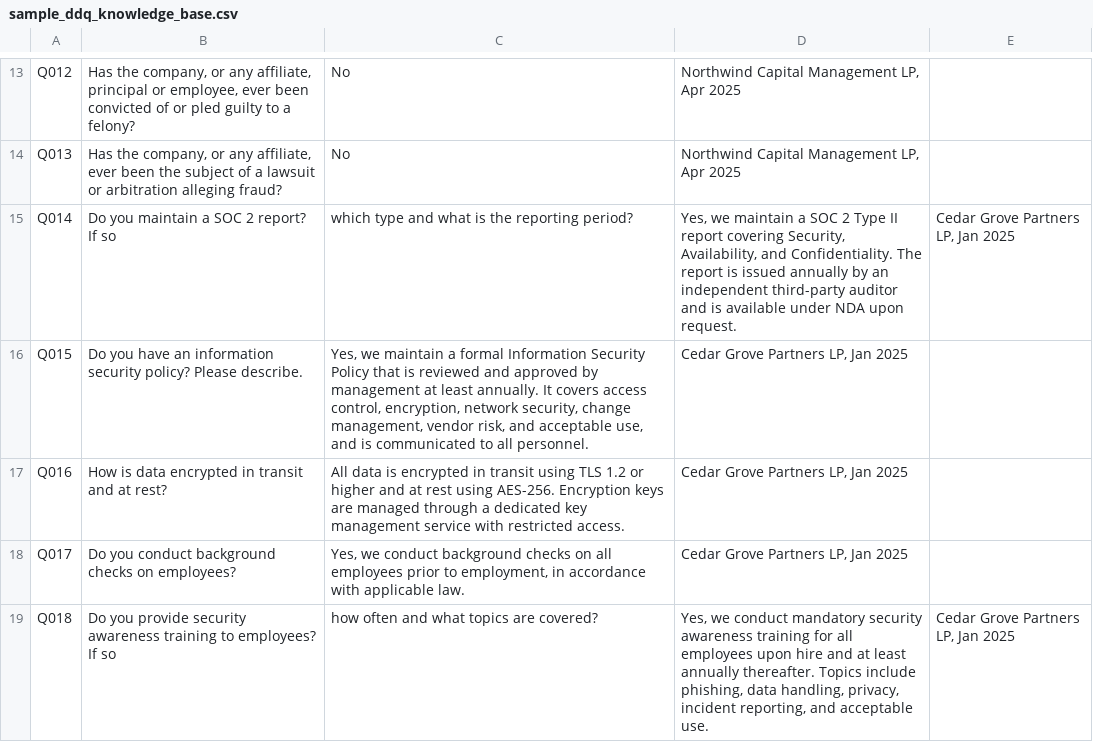
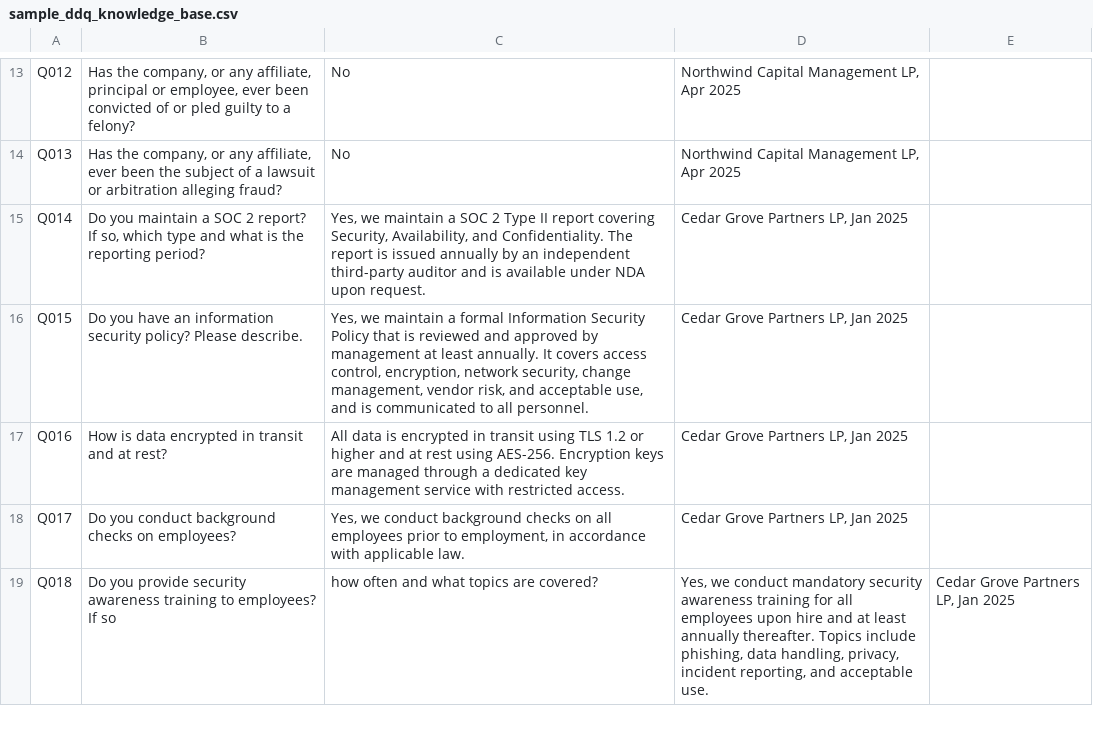
Before and after one commit to davisle345/ddq-rag-assistant, a CSV file: data/data/sample_ddq_knowledge_base.csv, drawn as a sheet; only a part is shown, gaps mark what is left out.

Commit message:
Add synthetic sample knowledge base

```diff
--- a/data/data/sample_ddq_knowledge_base.csv
+++ b/data/data/sample_ddq_knowledge_base.csv
@@ -14,3 +14,3 @@ Q012,"Has the company, or any affiliate, principal or employee, ever been convic
 Q013,"Has the company, or any affiliate, ever been the subject of a lawsuit or arbitration alleging fraud?",No,"Northwind Capital Management LP, Apr 2025"
-Q014,Do you maintain a SOC 2 report? If so, which type and what is the reporting period?,"Yes, we maintain a SOC 2 Type II report covering Security, Availability, and Confidentiality. The report is issued annually by an independent third-party auditor and is available under NDA upon request.","Cedar Grove Partners LP, Jan 2025"
+Q014,"Do you maintain a SOC 2 report? If so, which type and what is the reporting period?","Yes, we maintain a SOC 2 Type II report covering Security, Availability, and Confidentiality. The report is issued annually by an independent third-party auditor and is available under NDA upon request.","Cedar Grove Partners LP, Jan 2025"
 Q015,Do you have an information security policy? Please describe.,"Yes, we maintain a formal Information Security Policy that is reviewed and approved by management at least annually. It covers access control, encryption, network security, change management, vendor risk, and acceptable use, and is communicated to all personnel.","Cedar Grove Partners LP, Jan 2025"
```
